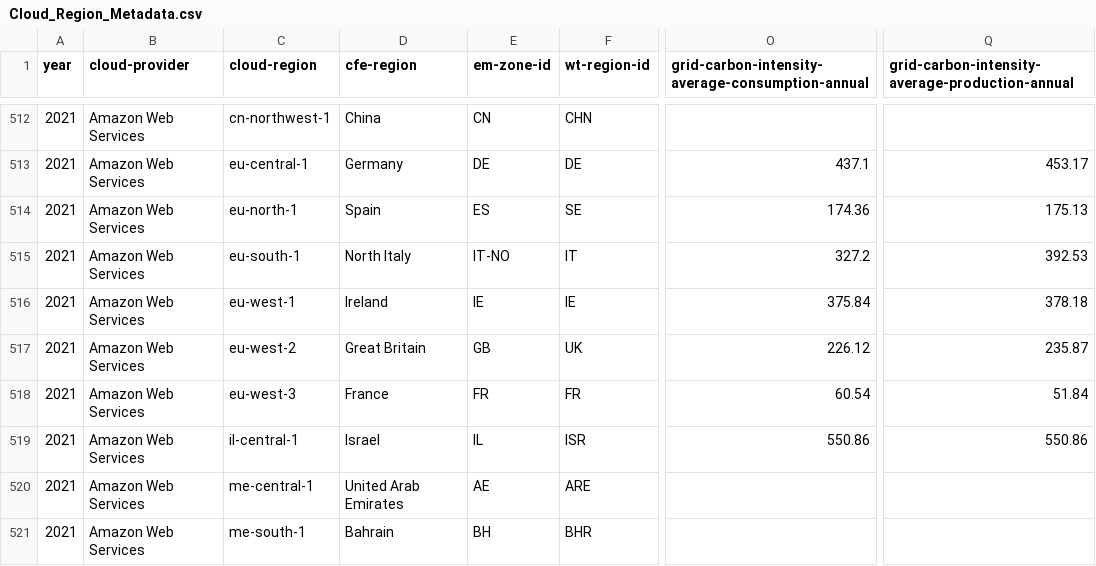
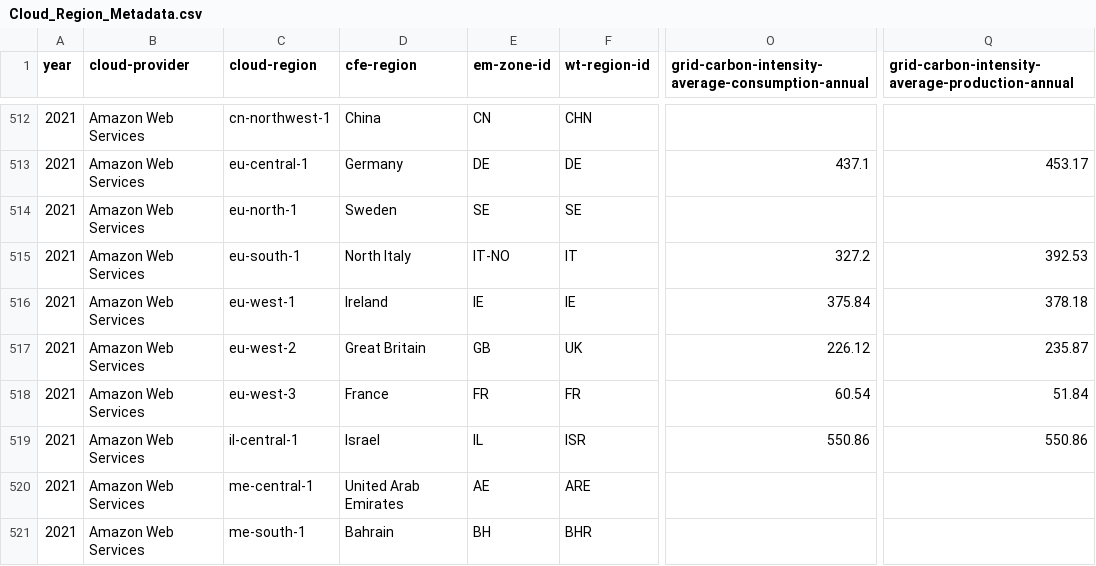
Before and after one commit to Green-Software-Foundation/real-time-cloud, a CSV file: Cloud_Region_Metadata.csv, drawn as a sheet; only a part is shown, gaps mark what is left out; the diff covers the shown part only; the diff names each change by its address in the sheet, - before the commit and + after, or states it on an @@ line.

```diff
--- a/Cloud_Region_Metadata.csv
+++ b/Cloud_Region_Metadata.csv
-D514 (cfe-region): Spain
+D514 (cfe-region): Sweden
-E514 (em-zone-id): ES
+E514 (em-zone-id): SE
-O514: 174.36
+O514: (empty)
-Q514: 175.13
+Q514: (empty)
```
Also changed, not shown: 35 edited cells elsewhere in this file, 1 other file.
